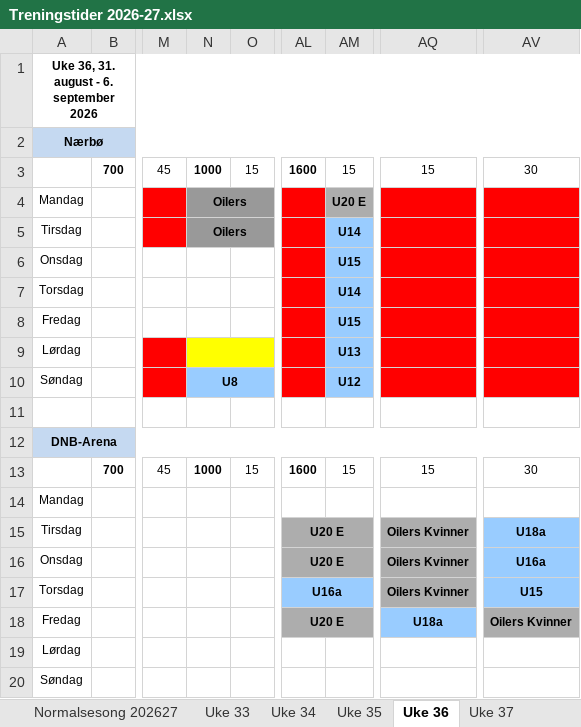
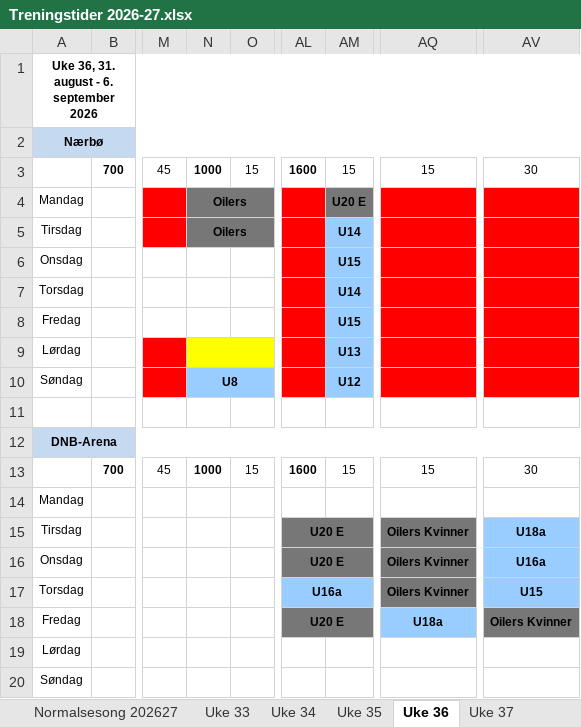
Before and after one commit to vidarstavangerhockey/Treningstider, an Excel workbook: Treningstider 2026-27.xlsx, sheet Uke 36, drawn as a sheet; only a part is shown, gaps mark what is left out; values as stored, in another font and other column widths than the file's, no borders; charts and pictures not drawn; the diff names each change by its address in the sheet, - before the commit and + after, or states it on an @@ line.

```diff
--- a/Treningstider 2026-27.xlsx (sheet Uke 36)
+++ b/Treningstider 2026-27.xlsx (sheet Uke 36)
-N4:N5 fill: #999999
+N4:N5 fill: #777777
-AM4 fill: #ADADAD
+AM4 fill: #777777
-AL15:AL16 fill: #ADADAD
+AL15:AL16 fill: #777777
-AQ15:AQ17 fill: #ADADAD
+AQ15:AQ17 fill: #777777
-AL18 fill: #ADADAD
+AL18 fill: #777777
-AV18 fill: #ADADAD
+AV18 fill: #777777
```
Also changed, not shown: sheet Uke 33, sheet Uke 38, sheet Uke 39, sheet Normalsesong 202627, sheet Uke 37, sheet Uke 40, 2 more sheets, charts or pictures.
